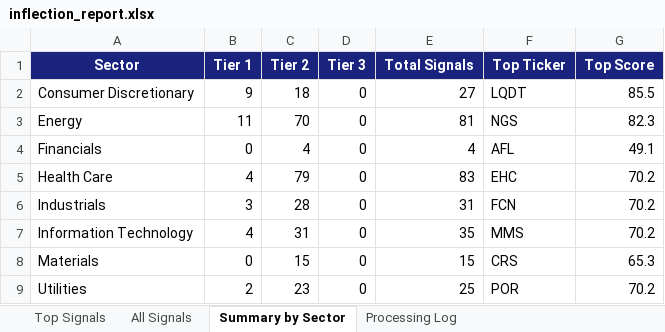
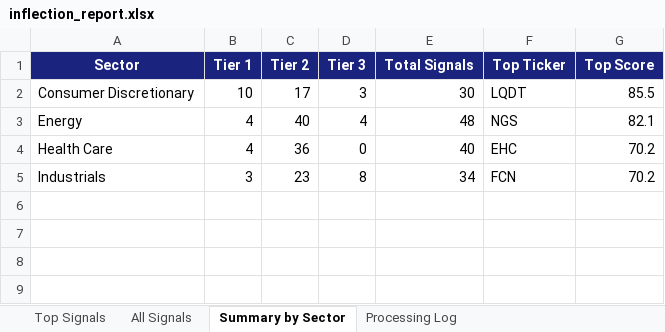
Before and after one commit to achristie-ui-001/Rep1, an Excel workbook: results/inflection_report.xlsx, sheet Summary by Sector, drawn as a sheet; values as stored, in another font and other column widths than the file's, no borders; removed rows and columns are numbered as before the commit, all else as after; the diff names each change by its address in the sheet, - before the commit and + after, or states it on an @@ line.

```diff
--- a/results/inflection_report.xlsx (sheet Summary by Sector)
+++ b/results/inflection_report.xlsx (sheet Summary by Sector)
-B2 (Tier 1): 9
+B2 (Tier 1): 10
-C2 (Tier 2): 18
+C2 (Tier 2): 17
-D2 (Tier 3): 0
+D2 (Tier 3): 3
-E2 (Total Signals): 27
+E2 (Total Signals): 30
-B3 (Tier 1): 11
+B3 (Tier 1): 4
-C3 (Tier 2): 70
+C3 (Tier 2): 40
-D3 (Tier 3): 0
+D3 (Tier 3): 4
-E3 (Total Signals): 81
+E3 (Total Signals): 48
-G3 (Top Score): 82.3
+G3 (Top Score): 82.1
-row 4: Financials | 0 | 4 | 0 | 4 | AFL | 49.1
-C4 (Tier 2): 79
+C4 (Tier 2): 36
-E4 (Total Signals): 83
+E4 (Total Signals): 40
-C5 (Tier 2): 28
+C5 (Tier 2): 23
-D5 (Tier 3): 0
+D5 (Tier 3): 8
-E5 (Total Signals): 31
+E5 (Total Signals): 34
-row 7: Information Technology | 4 | 31 | 0 | 35 | MMS | 70.2
-row 8: Materials | 0 | 15 | 0 | 15 | CRS | 65.3
-row 9: Utilities | 2 | 23 | 0 | 25 | POR | 70.2
```
Also changed, not shown: sheet All Signals, sheet Top Signals, sheet Processing Log, 5 other files.
